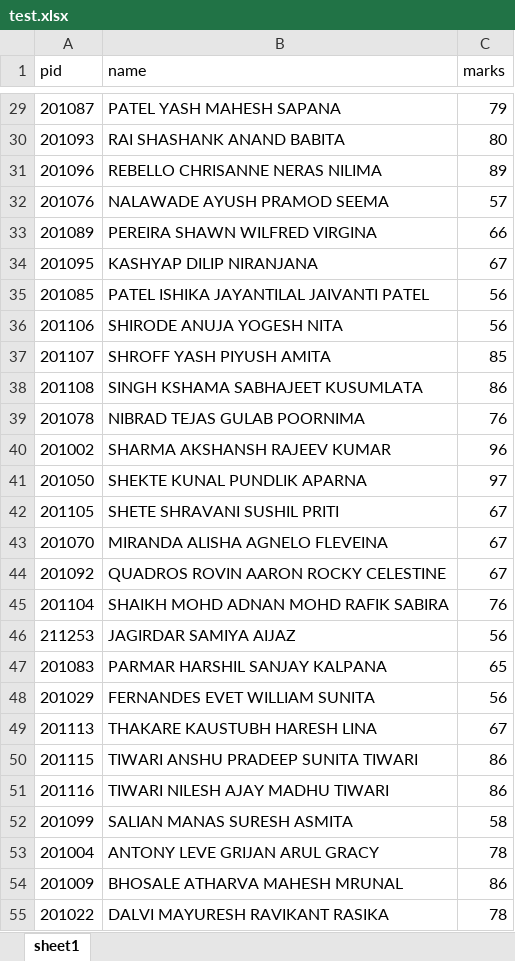
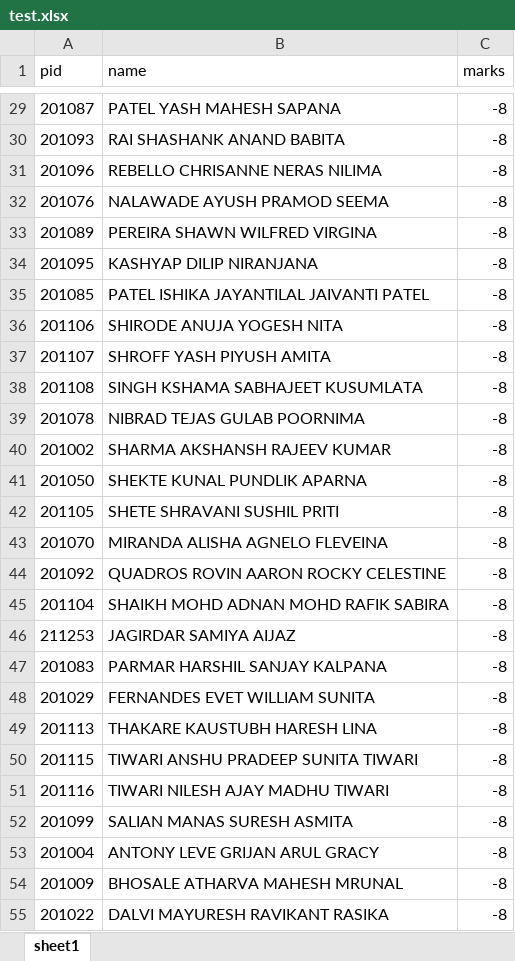
Before and after one commit to jackdaw114/SFIT_exam_automation, an Excel workbook: backend/test.xlsx, sheet sheet1, drawn as a sheet; only a part is shown, gaps mark what is left out; values as stored, in another font and other column widths than the file's, no borders; the diff covers the shown part only; the diff names each change by its address in the sheet, - before the commit and + after, or states it on an @@ line.

```diff
--- a/backend/test.xlsx (sheet sheet1)
+++ b/backend/test.xlsx (sheet sheet1)
-C29 (marks): 79
+C29 (marks): -8
-C30 (marks): 80
+C30 (marks): -8
-C31 (marks): 89
+C31 (marks): -8
-C32 (marks): 57
+C32 (marks): -8
-C33 (marks): 66
+C33 (marks): -8
-C34 (marks): 67
+C34 (marks): -8
-C35:C36 (marks): 56
+C35:C36 (marks): -8
-C37 (marks): 85
+C37 (marks): -8
-C38 (marks): 86
+C38 (marks): -8
-C39 (marks): 76
+C39 (marks): -8
-C40 (marks): 96
+C40 (marks): -8
-C41 (marks): 97
+C41 (marks): -8
-C42:C44 (marks): 67
+C42:C44 (marks): -8
-C45 (marks): 76
+C45 (marks): -8
-C46 (marks): 56
+C46 (marks): -8
-C47 (marks): 65
+C47 (marks): -8
-C48 (marks): 56
+C48 (marks): -8
-C49 (marks): 67
+C49 (marks): -8
-C50:C51 (marks): 86
+C50:C51 (marks): -8
-C52 (marks): 58
+C52 (marks): -8
-C53 (marks): 78
+C53 (marks): -8
-C54 (marks): 86
+C54 (marks): -8
-C55 (marks): 78
+C55 (marks): -8
```
Also changed, not shown: 39 edited cells elsewhere in this sheet, backend/temp.xlsx, 3 other files.
